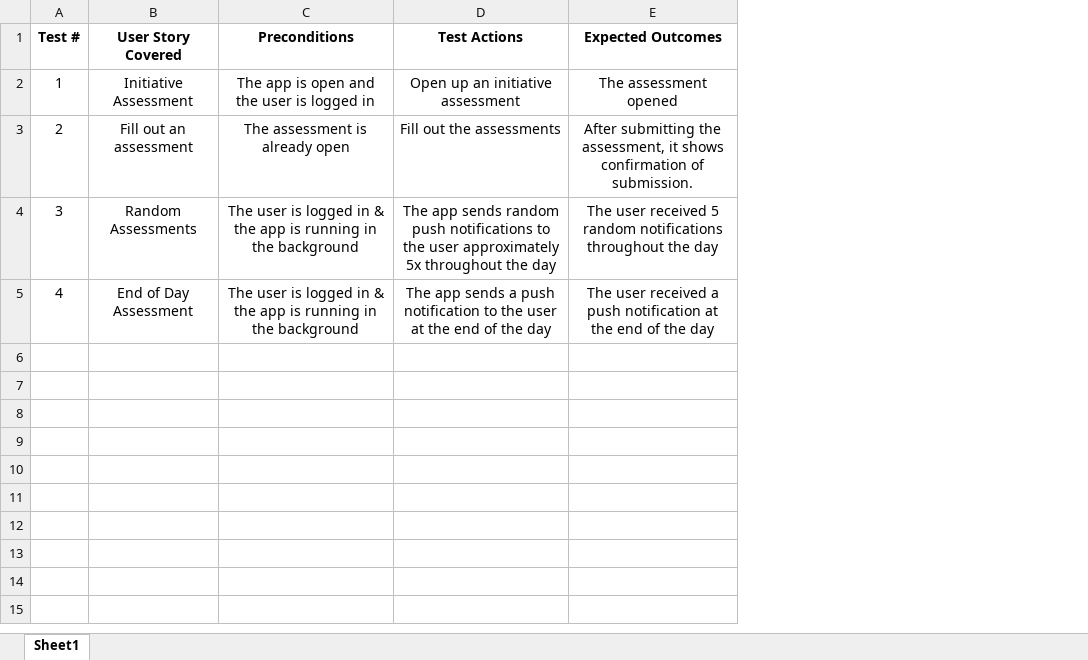
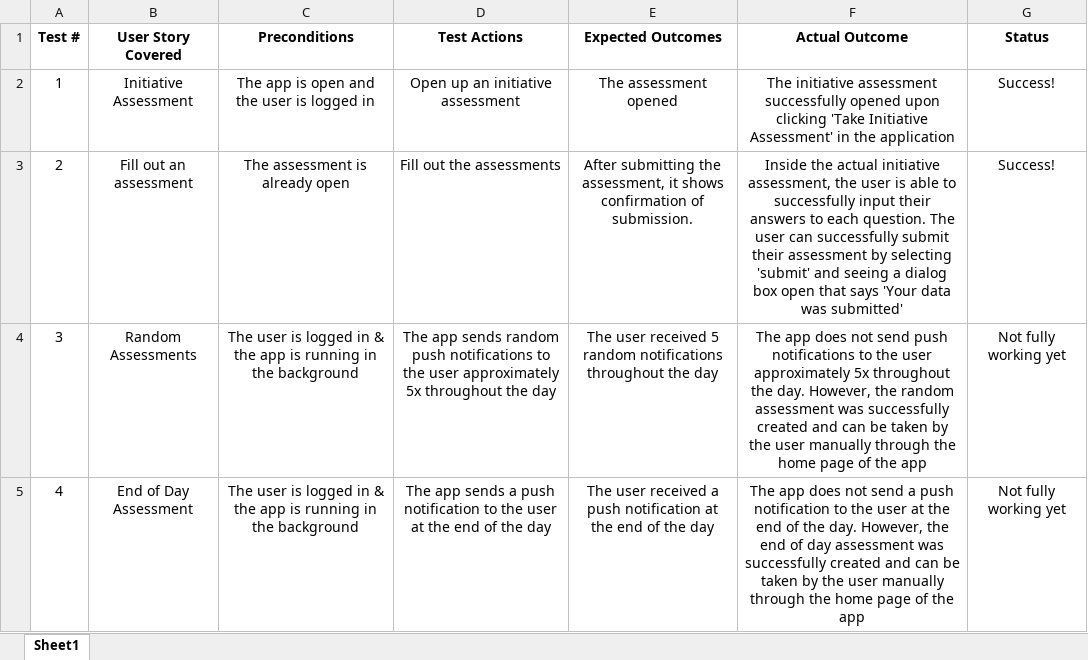
Before and after one commit to Talsar/Psychology-Project, an Excel workbook: Iteration-1/testing-plan-1.xlsx, sheet Sheet1, drawn as a sheet; values as stored, in another font and other column widths than the file's, no borders; the diff names each change by its address in the sheet, - before the commit and + after, or states it on an @@ line.

Commit message:
Testing of first iteration 1
Completed first iteration testing

```diff
--- a/Iteration-1/testing-plan-1.xlsx (sheet Sheet1)
+++ b/Iteration-1/testing-plan-1.xlsx (sheet Sheet1)
+column F (Actual Outcome), rows 2-5: The initiative assessment successfully opened upon clicking 'Take Initiative Assessment' in the application | Inside the actual initiative assessment, the user is able to successfully input their answers to each question. The user can successfully submit their assessment by selecting 'submit' and seeing a dialog box open that says 'Your data was submitted' | The app does not send push notifications to the user approximately 5x throughout the day. However, the random assessment was successfully created and can be taken by the user manually through the home page of the app | The app does not send a push notification to the user at the end of the day. However, the end of day assessment was successfully created and can be taken by the user manually through the home page of the app
+column G (Status), rows 2-5: Success! | Success! | Not fully working yet | Not fully working yet
```
